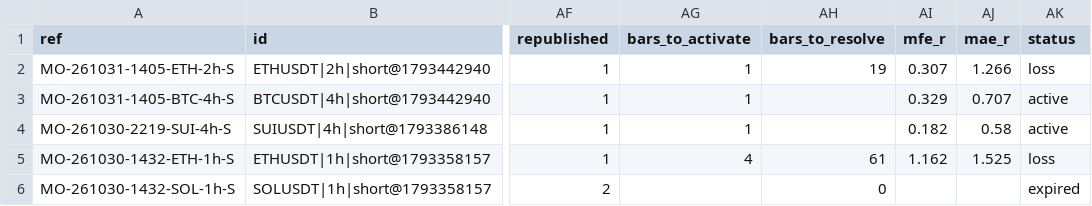
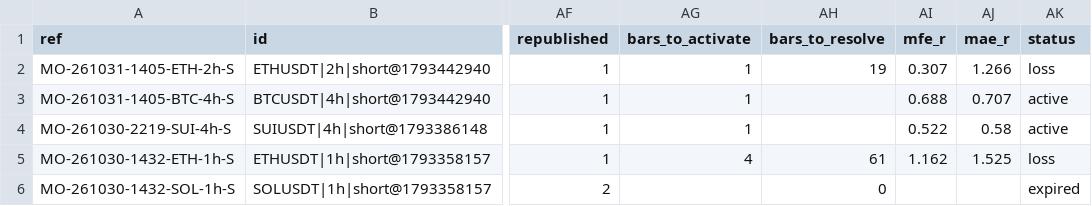
Before and after one commit to msmadanni88/market-observatory, a CSV file: brief/signals.csv, drawn as a sheet; only a part is shown, gaps mark what is left out; the diff names each change by its address in the sheet, - before the commit and + after, or states it on an @@ line.

```diff
--- a/brief/signals.csv
+++ b/brief/signals.csv
-AI3 (mfe_r): 0.329
+AI3 (mfe_r): 0.688
-AI4 (mfe_r): 0.182
+AI4 (mfe_r): 0.522
```
Also changed, not shown: 1 other file.
